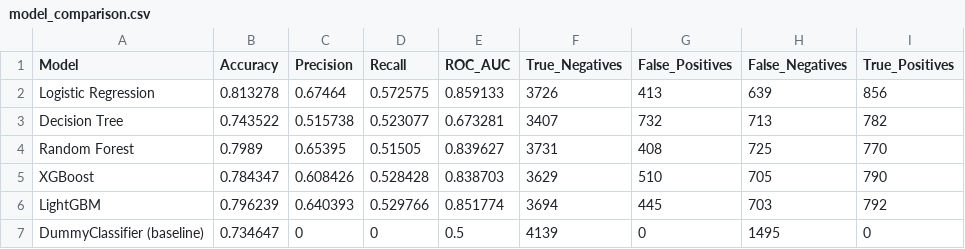
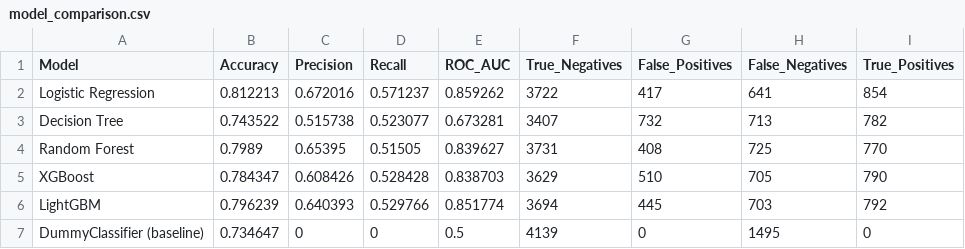
Before and after one commit to Tessa-Saumu/Customer-Churn-ML-Portfolio, a CSV file: evaluation/model_comparison.csv, drawn as a sheet.

```diff
--- a/evaluation/model_comparison.csv
+++ b/evaluation/model_comparison.csv
@@ -1,3 +1,3 @@
 Model,Accuracy,Precision,Recall,ROC_AUC,True_Negatives,False_Positives,False_Negatives,True_Positives
-Logistic Regression,0.813278,0.67464,0.572575,0.859133,3726,413,639,856
+Logistic Regression,0.812213,0.672016,0.571237,0.859262,3722,417,641,854
 Decision Tree,0.743522,0.515738,0.523077,0.673281,3407,732,713,782
```
Also changed, not shown: 25 other files.
